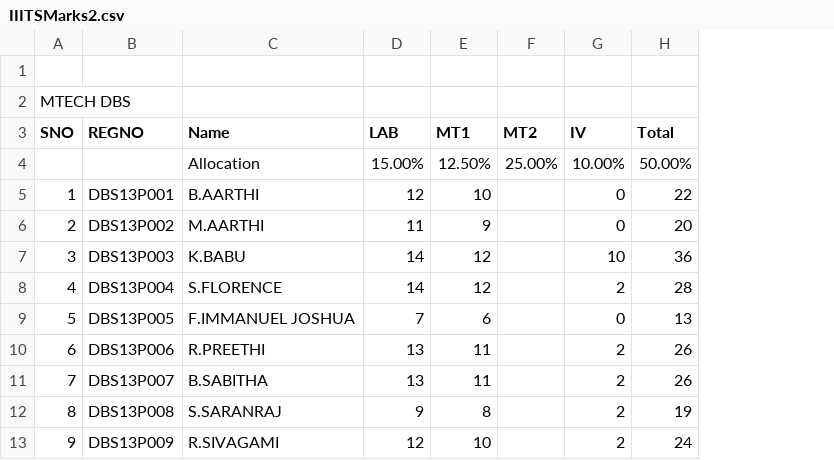
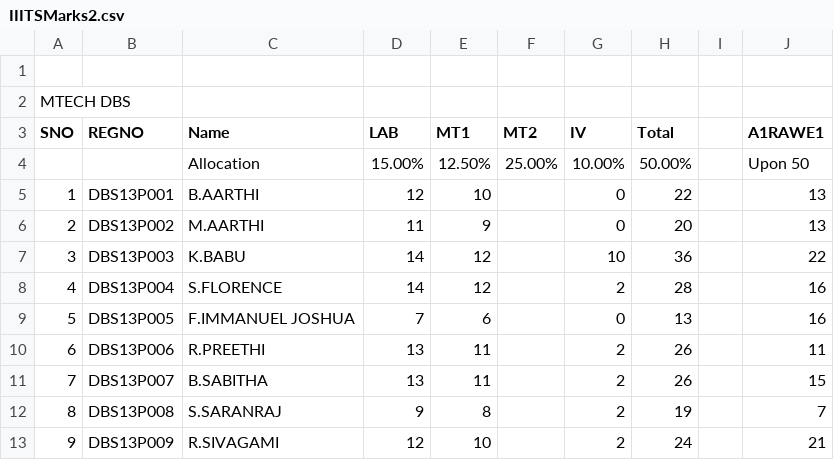
Before and after one commit to srilalabs/srilalabs.github.io, a CSV file: certificates/ivisits/IIITSMarks2.csv, drawn as a sheet; only a part is shown; the diff names each change by its address in the sheet, - before the commit and + after, or states it on an @@ line.

Commit message:
a1 eval1

```diff
--- a/certificates/ivisits/IIITSMarks2.csv
+++ b/certificates/ivisits/IIITSMarks2.csv
+column I, empty
+column J (A1RAWE1), rows 4-13: Upon 50 | 13 | 13 | 22 | 16 | 16 | 11 | 15 | 7 | 21
```
